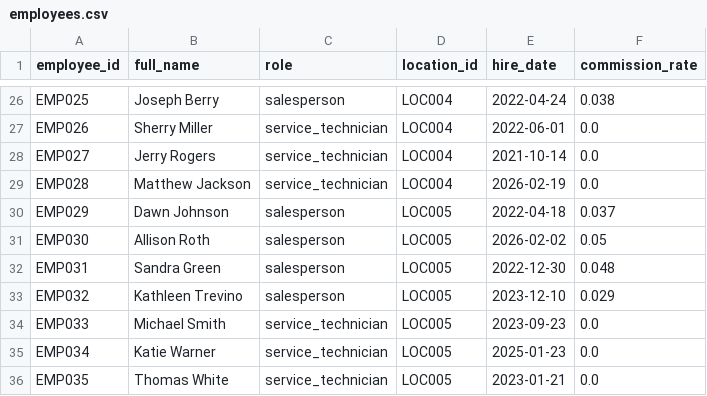
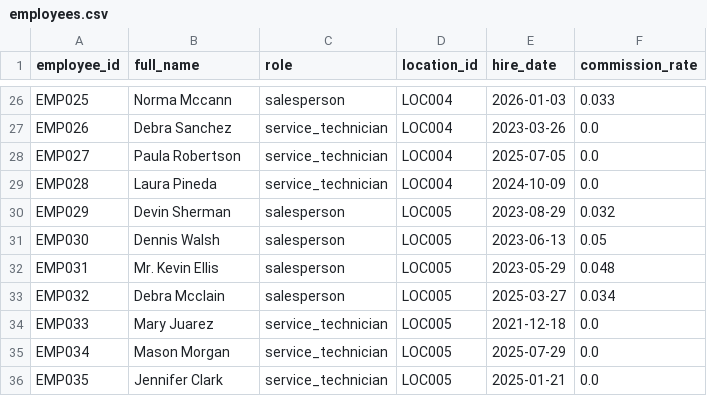
Before and after one commit to kpk111298/kommineni-group, a CSV file: divisions/meel-motors/data/raw/employees.csv, drawn as a sheet; only a part is shown, gaps mark what is left out; the diff covers the shown part only; the diff names each change by its address in the sheet, - before the commit and + after, or states it on an @@ line.

```diff
--- a/divisions/meel-motors/data/raw/employees.csv
+++ b/divisions/meel-motors/data/raw/employees.csv
-B26 (full_name): Joseph Berry
+B26 (full_name): Norma Mccann
-E26 (hire_date): 2022-04-24
+E26 (hire_date): 2026-01-03
-F26 (commission_rate): 0.038
+F26 (commission_rate): 0.033
-B27 (full_name): Sherry Miller
+B27 (full_name): Debra Sanchez
-E27 (hire_date): 2022-06-01
+E27 (hire_date): 2023-03-26
-B28 (full_name): Jerry Rogers
+B28 (full_name): Paula Robertson
-E28 (hire_date): 2021-10-14
+E28 (hire_date): 2025-07-05
-B29 (full_name): Matthew Jackson
+B29 (full_name): Laura Pineda
-E29 (hire_date): 2026-02-19
+E29 (hire_date): 2024-10-09
-B30 (full_name): Dawn Johnson
+B30 (full_name): Devin Sherman
-E30 (hire_date): 2022-04-18
+E30 (hire_date): 2023-08-29
-F30 (commission_rate): 0.037
+F30 (commission_rate): 0.032
-B31 (full_name): Allison Roth
+B31 (full_name): Dennis Walsh
-E31 (hire_date): 2026-02-02
+E31 (hire_date): 2023-06-13
-B32 (full_name): Sandra Green
+B32 (full_name): Mr. Kevin Ellis
-E32 (hire_date): 2022-12-30
+E32 (hire_date): 2023-05-29
-B33 (full_name): Kathleen Trevino
+B33 (full_name): Debra Mcclain
-E33 (hire_date): 2023-12-10
+E33 (hire_date): 2025-03-27
-F33 (commission_rate): 0.029
+F33 (commission_rate): 0.034
-B34 (full_name): Michael Smith
+B34 (full_name): Mary Juarez
-E34 (hire_date): 2023-09-23
+E34 (hire_date): 2021-12-18
-B35 (full_name): Katie Warner
+B35 (full_name): Mason Morgan
-E35 (hire_date): 2025-01-23
+E35 (hire_date): 2025-07-29
-B36 (full_name): Thomas White
+B36 (full_name): Jennifer Clark
-E36 (hire_date): 2023-01-21
+E36 (hire_date): 2025-01-21
```
Also changed, not shown: 62 edited cells elsewhere in this file, divisions/meel-motors/data/raw/sales_transactions.csv, divisions/meel-motors/data/raw/service_jobs.csv, 2 other files.
